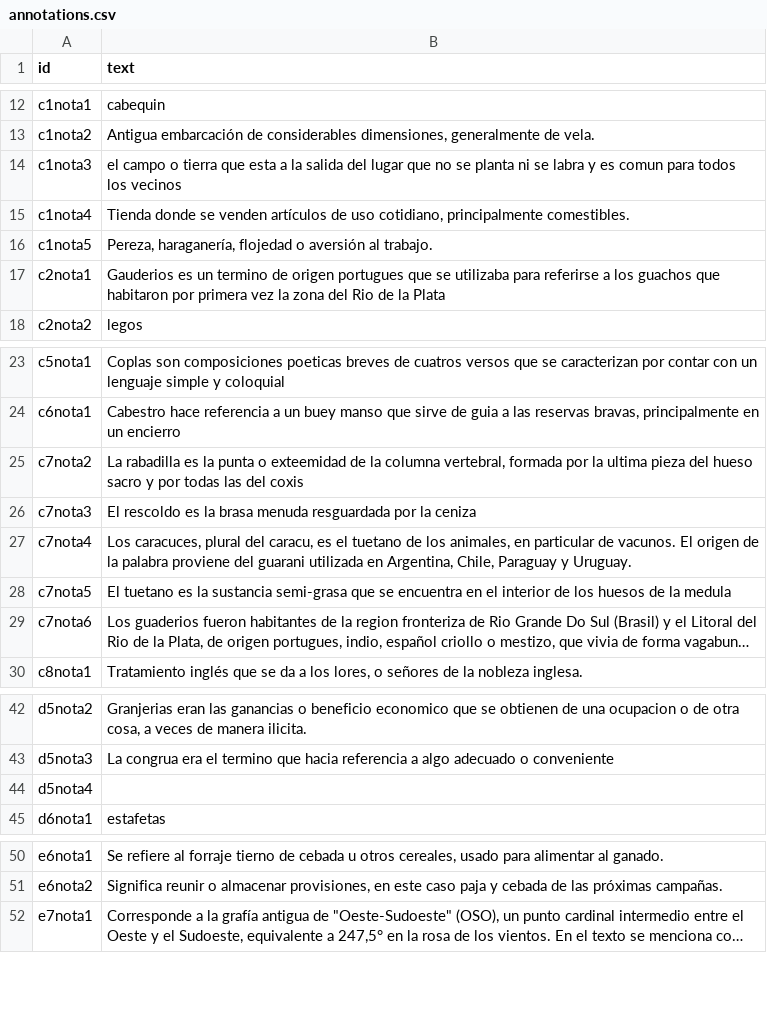
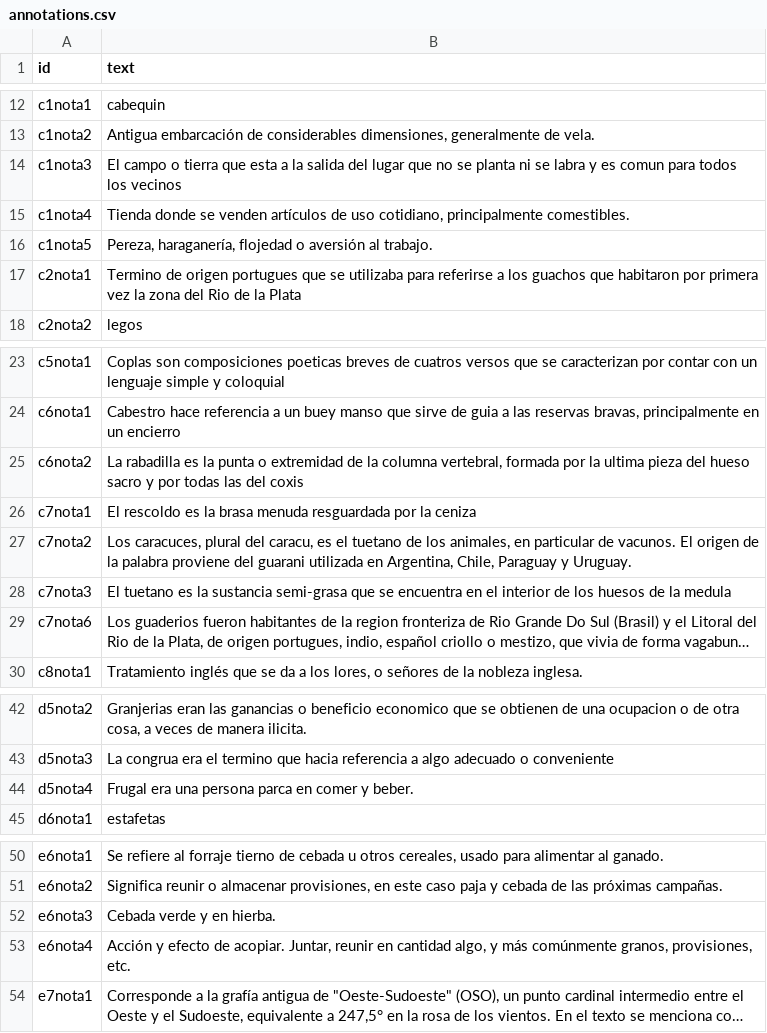
Before and after one commit to claracaputo-mor/plantilla-hd-1, a CSV file: _data/annotations.csv, drawn as a sheet; only a part is shown, gaps mark what is left out; long unchanged cells end in …; removed rows and columns are numbered as before the commit, all else as after; the diff names each change by its address in the sheet, - before the commit and + after, or states it on an @@ line.

Commit message:
Add files via upload

```diff
--- a/_data/annotations.csv
+++ b/_data/annotations.csv
-B14 (text): el campo o…
+B14 (text): El campo o…
-B17 (text): Gauderios es un termino de origen…
+B17 (text): Termino de origen…
+row 25: c6nota2 | La rabadilla es la punta o extremidad de la columna vertebral, formada por la ultima pieza del hueso sacro y por todas las del coxis
+row 26: c7nota1 | El rescoldo es la brasa menuda resguardada por la ceniza
-B27 (text): La rabadilla es la punta o exteemidad de la columna vertebral, formada por la ultima pieza del hueso sacro y por todas las del coxis
+B27 (text): Los caracuces, plural del caracu, es el tuetano de los animales, en particular de vacunos. El origen de la palabra proviene del guarani utilizada en Argentina, Chile, Paraguay y Uruguay.
-B28 (text): El rescoldo es la brasa menuda resguardada por la ceniza
+B28 (text): El tuetano es la sustancia semi-grasa que se encuentra en el interior de los huesos de la medula
-row 27: c7nota4 | Los caracuces, plural del caracu, es el tuetano de los animales, en particular de vacunos. El origen de la palabra proviene del guarani utilizada en Argentina, Chile, Paraguay y Uruguay.
-row 28: c7nota5 | El tuetano es la sustancia semi-grasa que se encuentra en el interior de los huesos de la medula
-B44 (text): (empty)
+B44 (text): Frugal era una persona parca en comer y beber.
+row 52: e6nota3 | Cebada verde y en hierba.
+row 53: e6nota4 | Acción y efecto de acopiar. Juntar, reunir en cantidad algo, y más comúnmente granos, provisiones, etc.
```
